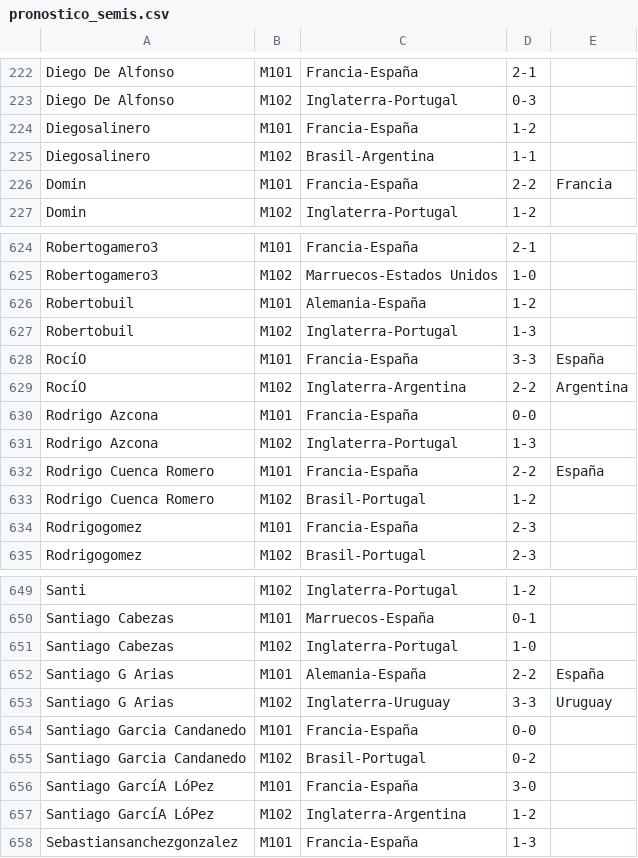
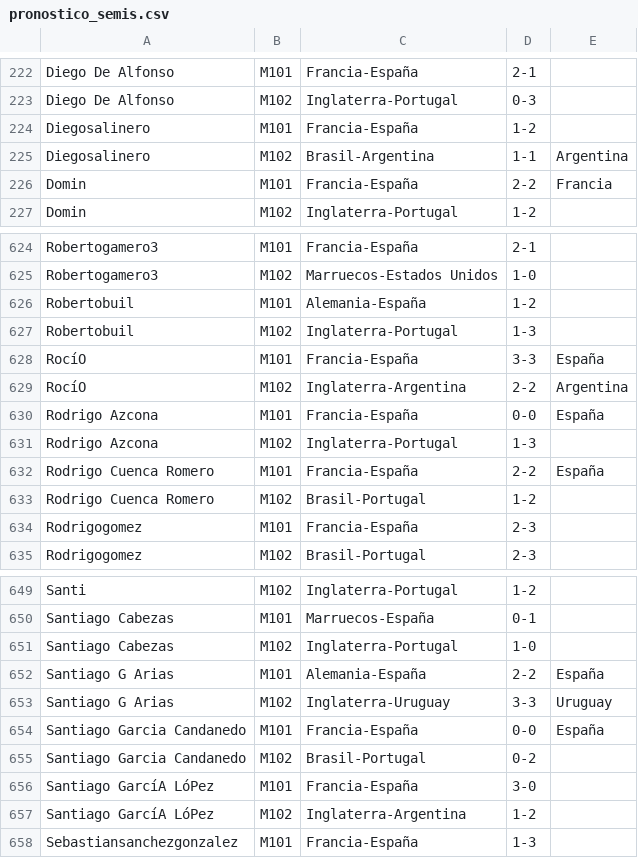
Before and after one commit to Miguel2010/mundial_2026.github.io, a CSV file: data/pronostico_semis.csv, drawn as a sheet; only a part is shown, gaps mark what is left out.

Commit message:
Update pronostico_semis.csv

```diff
--- a/data/pronostico_semis.csv
+++ b/data/pronostico_semis.csv
@@ -224,3 +224,3 @@ Diego De Alfonso,M102,Inglaterra-Portugal,0-3
 Diegosalinero,M101,Francia-España,1-2
-Diegosalinero,M102,Brasil-Argentina,1-1
+Diegosalinero,M102,Brasil-Argentina,1-1,Argentina
 Domin,M101,Francia-España,2-2,Francia
@@ -629,3 +629,3 @@ RocíO,M101,Francia-España,3-3,España
 RocíO,M102,Inglaterra-Argentina,2-2,Argentina
-Rodrigo Azcona,M101,Francia-España,0-0
+Rodrigo Azcona,M101,Francia-España,0-0,España
 Rodrigo Azcona,M102,Inglaterra-Portugal,1-3
@@ -653,3 +653,3 @@ Santiago G Arias,M101,Alemania-España,2-2,España
 Santiago G Arias,M102,Inglaterra-Uruguay,3-3,Uruguay
-Santiago Garcia Candanedo,M101,Francia-España,0-0
+Santiago Garcia Candanedo,M101,Francia-España,0-0,España
 Santiago Garcia Candanedo,M102,Brasil-Portugal,0-2
```
